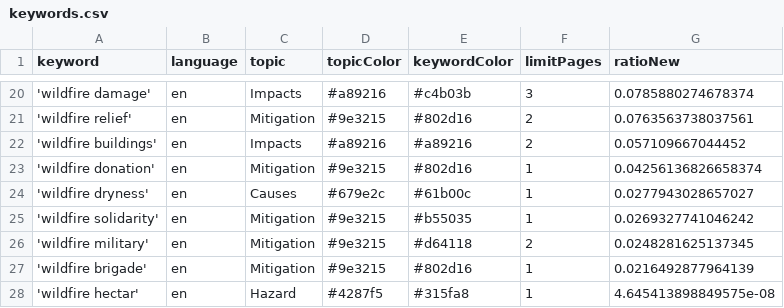
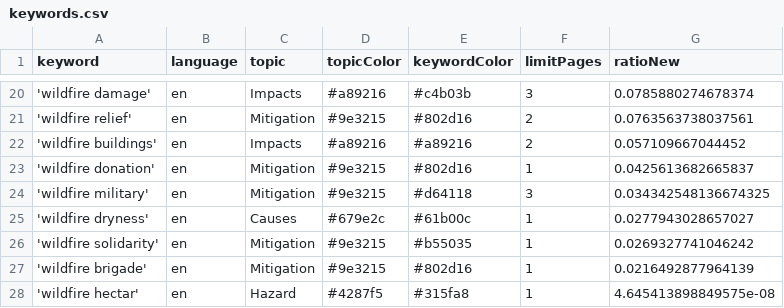
Before and after one commit to magaliekathrin-news/wildFire, a CSV file: keywords.csv, drawn as a sheet; only a part is shown, gaps mark what is left out.

```diff
--- a/keywords.csv
+++ b/keywords.csv
@@ -22,6 +22,6 @@ keyword,language,topic,topicColor,keywordColor,limitPages,ratioNew
 'wildfire buildings',en,Impacts,#a89216,#a89216,2,0.057109667044452
-'wildfire donation',en,Mitigation,#9e3215,#802d16,1,0.04256136826658374
+'wildfire donation',en,Mitigation,#9e3215,#802d16,1,0.0425613682665837
+'wildfire military',en,Mitigation,#9e3215,#d64118,3,0.034342548136674325
 'wildfire dryness',en,Causes,#679e2c,#61b00c,1,0.0277943028657027
 'wildfire solidarity',en,Mitigation,#9e3215,#b55035,1,0.0269327741046242
-'wildfire military',en,Mitigation,#9e3215,#d64118,2,0.0248281625137345
 'wildfire brigade',en,Mitigation,#9e3215,#802d16,1,0.0216492877964139
```
Also changed, not shown: 2 other files.
